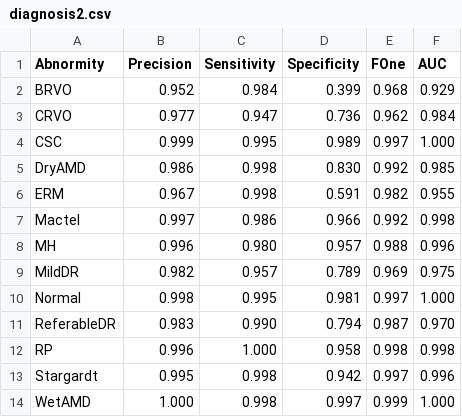
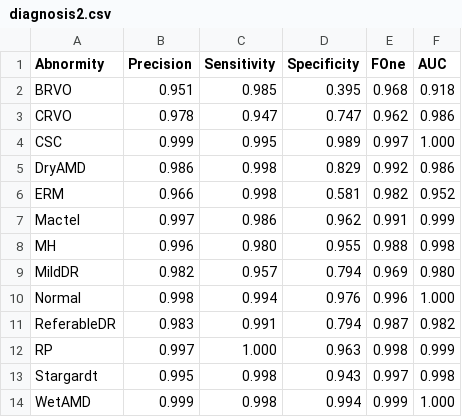
Before and after one commit to SiqiPan2008/MAAM, a CSV file: Paper/Tables/diagnosis2.csv, drawn as a sheet.

```diff
--- a/Paper/Tables/diagnosis2.csv
+++ b/Paper/Tables/diagnosis2.csv
@@ -1,14 +1,14 @@
 Abnormity,Precision,Sensitivity,Specificity,FOne,AUC
-BRVO,0.952,0.984,0.399,0.968,0.929
-CRVO,0.977,0.947,0.736,0.962,0.984
+BRVO,0.951,0.985,0.395,0.968,0.918
+CRVO,0.978,0.947,0.747,0.962,0.986
 CSC,0.999,0.995,0.989,0.997,1.000
-DryAMD,0.986,0.998,0.830,0.992,0.985
-ERM,0.967,0.998,0.591,0.982,0.955
-Mactel,0.997,0.986,0.966,0.992,0.998
-MH,0.996,0.980,0.957,0.988,0.996
-MildDR,0.982,0.957,0.789,0.969,0.975
-Normal,0.998,0.995,0.981,0.997,1.000
-ReferableDR,0.983,0.990,0.794,0.987,0.970
-RP,0.996,1.000,0.958,0.998,0.998
-Stargardt,0.995,0.998,0.942,0.997,0.996
-WetAMD,1.000,0.998,0.997,0.999,1.000
+DryAMD,0.986,0.998,0.829,0.992,0.986
+ERM,0.966,0.998,0.581,0.982,0.952
+Mactel,0.997,0.986,0.962,0.991,0.999
+MH,0.996,0.980,0.955,0.988,0.998
+MildDR,0.982,0.957,0.794,0.969,0.980
+Normal,0.998,0.994,0.976,0.996,1.000
+ReferableDR,0.983,0.991,0.794,0.987,0.982
+RP,0.997,1.000,0.963,0.998,0.999
+Stargardt,0.995,0.998,0.943,0.997,0.998
+WetAMD,0.999,0.998,0.994,0.999,1.000
```
Also changed, not shown: 7 other files.
